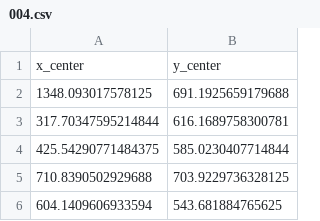
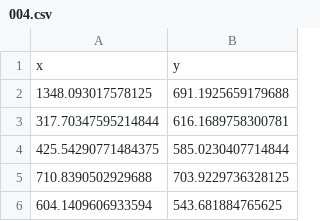
Before and after one commit to eles13/WhileTrue_walRUSfinder, a CSV file: results/result_yolo/004.csv, drawn as a sheet; only a part is shown.

Commit message:
update yolo result

```diff
--- a/results/result_yolo/004.csv
+++ b/results/result_yolo/004.csv
@@ -1,2 +1,2 @@
-x_center,y_center
+x,y
 1348.093017578125,691.1925659179688
```
Also changed, not shown: results/result_yolo/005.csv, results/result_yolo/007.csv, 47 other files.
